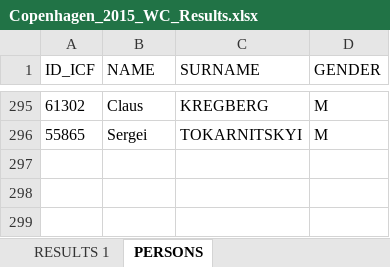
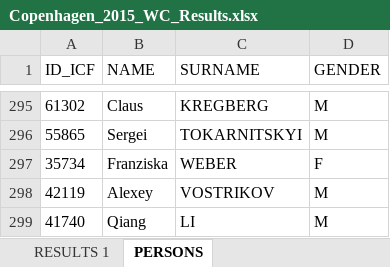
Before and after one commit to kenderfoka/race-sheets, an Excel workbook: events/Copenhagen_2015_WC/Copenhagen_2015_WC_Results.xlsx, sheet PERSONS, drawn as a sheet; only a part is shown, gaps mark what is left out; values as stored, in another font and other column widths than the file's, no borders; the diff names each change by its address in the sheet, - before the commit and + after, or states it on an @@ line.

Commit message:
Copenhagen_2015_WC: bind empty seats from names.json and the ICF list (t133u item 2)

```diff
--- a/events/Copenhagen_2015_WC/Copenhagen_2015_WC_Results.xlsx (sheet PERSONS)
+++ b/events/Copenhagen_2015_WC/Copenhagen_2015_WC_Results.xlsx (sheet PERSONS)
+row 297: 35734 | Franziska | WEBER | F
+row 298: 42119 | Alexey | VOSTRIKOV | M
+row 299: 41740 | Qiang | LI | M
```
Also changed, not shown: sheet RESULTS 1, 1 other file.
